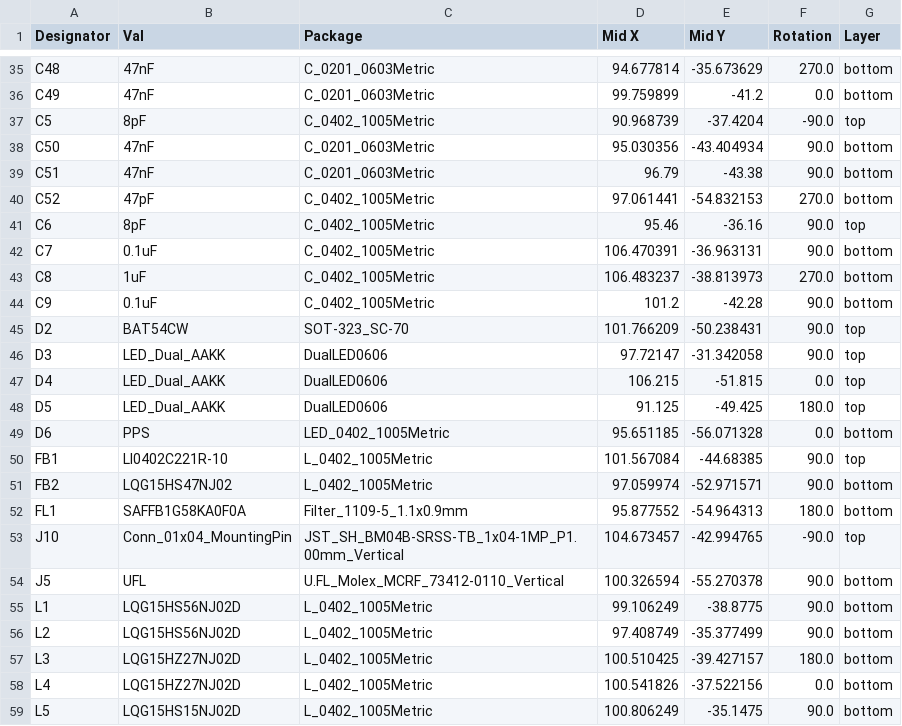
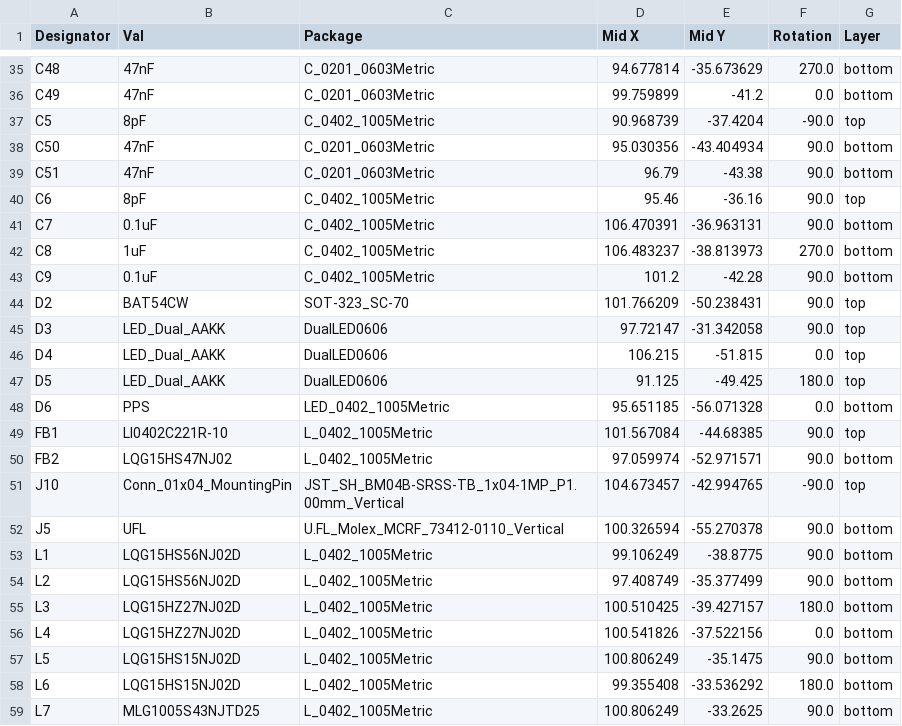
Before and after one commit to Kev1n8088/OshEasyMini, a CSV file: jlcpcb/production_files/CPL-OshEasyMini.csv, drawn as a sheet; only a part is shown, gaps mark what is left out; the shorter side is filled out with more unchanged rows; the diff names each change by its address in the sheet, - before the commit and + after, or states it on an @@ line.

```diff
--- a/jlcpcb/production_files/CPL-OshEasyMini.csv
+++ b/jlcpcb/production_files/CPL-OshEasyMini.csv
-row 40: C52 | 47pF | C_0402_1005Metric | 97.061441 | -54.832153 | 270.0 | bottom
-row 52: FL1 | SAFFB1G58KA0F0A | Filter_1109-5_1.1x0.9mm | 95.877552 | -54.964313 | 180.0 | bottom
```
Also changed, not shown: jlcpcb/production_files/BOM-OshEasyMini.csv, 36 other files.
